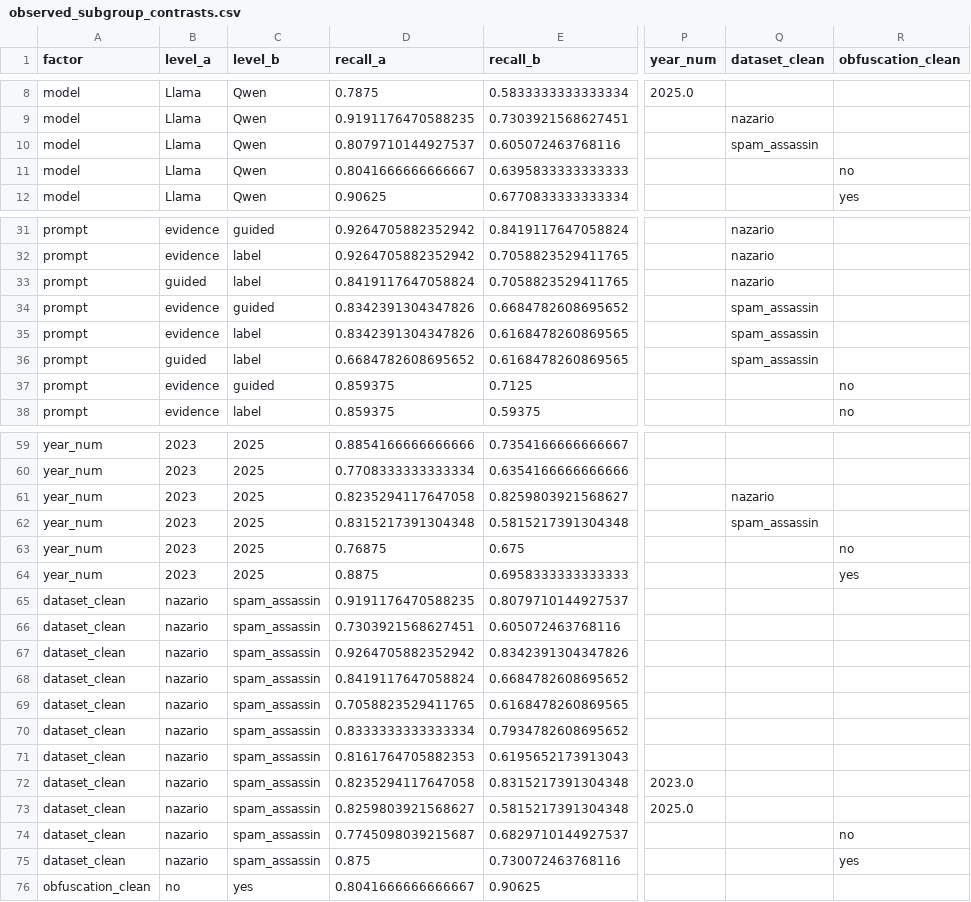
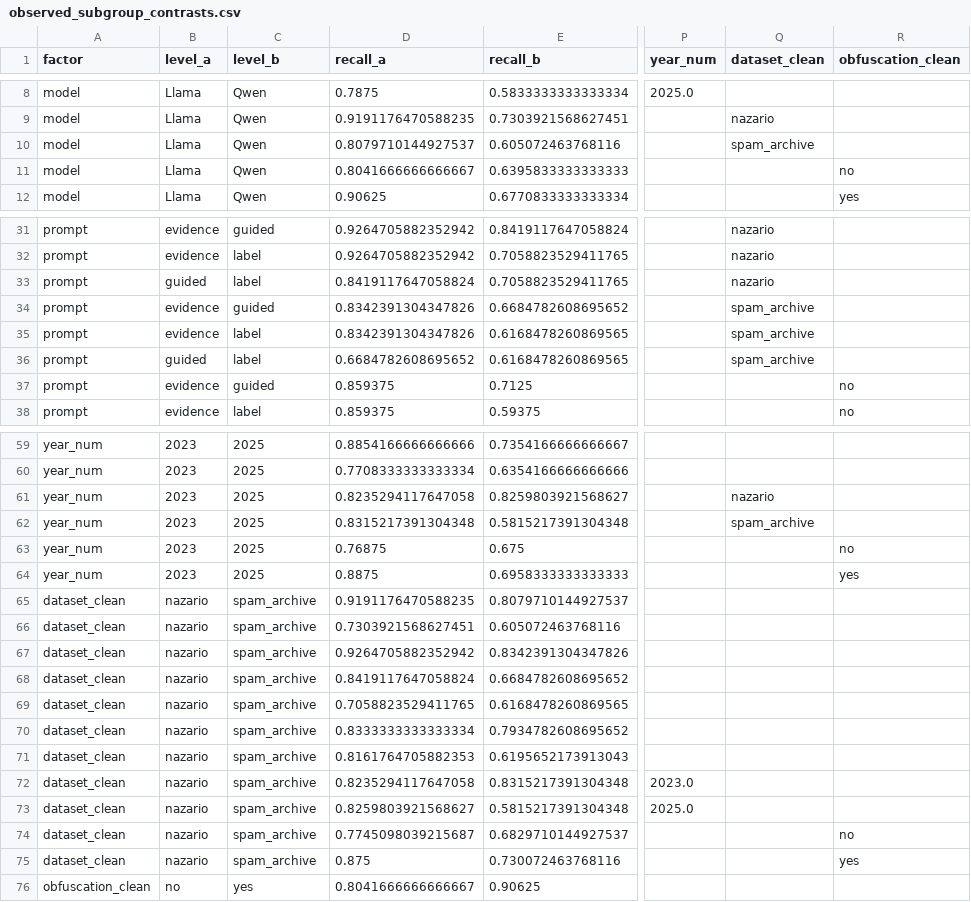
Before and after one commit to k-vakali/AISec2026, a CSV file: ResultsAnalysis/analysis_pipline/02_descriptive_out/observed_subgroup_contrasts.csv, drawn as a sheet; only a part is shown, gaps mark what is left out; the diff covers the shown part only; the diff names each change by its address in the sheet, - before the commit and + after, or states it on an @@ line.

```diff
--- a/ResultsAnalysis/analysis_pipline/02_descriptive_out/observed_subgroup_contrasts.csv
+++ b/ResultsAnalysis/analysis_pipline/02_descriptive_out/observed_subgroup_contrasts.csv
-Q10 (dataset_clean): spam_assassin
+Q10 (dataset_clean): spam_archive
-Q34:Q36 (dataset_clean): spam_assassin
+Q34:Q36 (dataset_clean): spam_archive
-Q62 (dataset_clean): spam_assassin
+Q62 (dataset_clean): spam_archive
-C65:C75 (level_b): spam_assassin
+C65:C75 (level_b): spam_archive
```
Also changed, not shown: 2 edited cells elsewhere in this file, ResultsAnalysis/analysis_pipline/03_inferential_out/between_group_all_valid_tests.csv, ResultsAnalysis/analysis_pipline/03_inferential_out/between_group_notable_results.csv, 53 other files.
